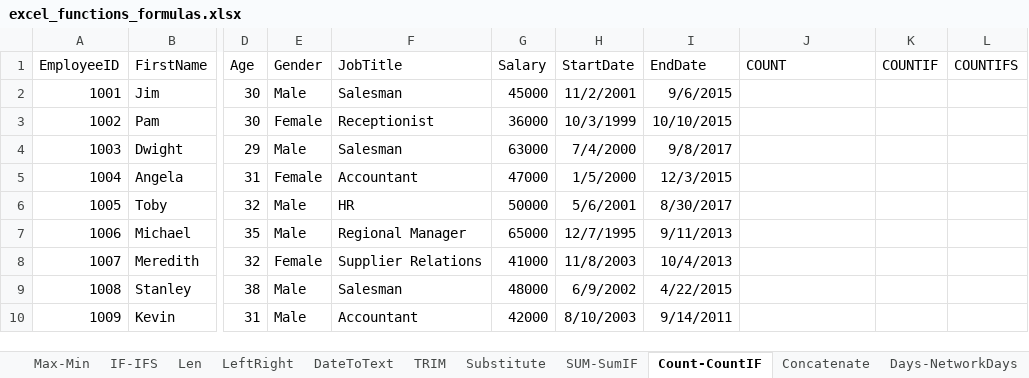
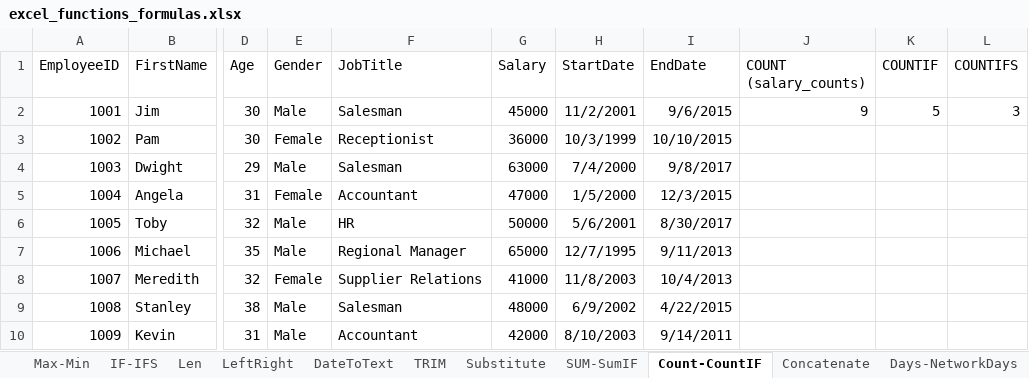
Before and after one commit to 47dhiraj/Excel-For-Data-Analyst, an Excel workbook: excel_functions/excel_functions_formulas.xlsx, sheet Count-CountIF, drawn as a sheet; only a part is shown, gaps mark what is left out; values as stored, in another font and other column widths than the file's, no borders; the diff names each change by its address in the sheet, - before the commit and + after, or states it on an @@ line.

```diff
--- a/excel_functions/excel_functions_formulas.xlsx (sheet Count-CountIF)
+++ b/excel_functions/excel_functions_formulas.xlsx (sheet Count-CountIF)
-J1: COUNT
+J1: COUNT (salary_counts)
-J2 (COUNT (salary_counts)): (empty)
+J2 (COUNT (salary_counts)): 9
-K2 (COUNTIF): (empty)
+K2 (COUNTIF): 5
-L2 (COUNTIFS): (empty)
+L2 (COUNTIFS): 3
```
Also changed, not shown: sheet Substitute, sheet Days-NetworkDays, sheet Concatenate, sheet SUM-SumIF, 11 other files.
